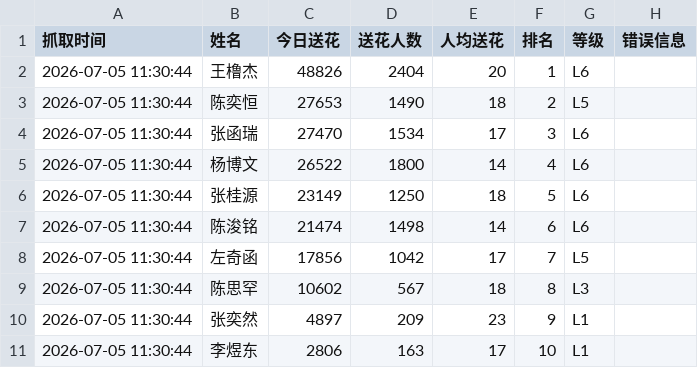
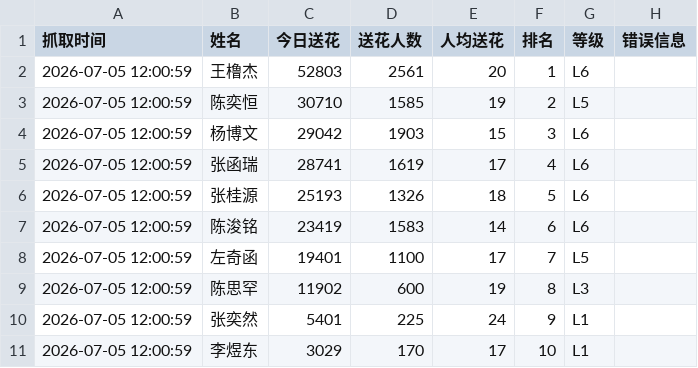
Before and after one commit to andreawaiwaihe-oss/xunyee, a CSV file: baidu_send_flower_data.csv, drawn as a sheet.

```diff
--- a/baidu_send_flower_data.csv
+++ b/baidu_send_flower_data.csv
@@ -1,11 +1,11 @@
 抓取时间,姓名,今日送花,送花人数,人均送花,排名,等级,错误信息
-2026-07-05 11:30:44,王橹杰,48826,2404,20,1,L6,
-2026-07-05 11:30:44,陈奕恒,27653,1490,18,2,L5,
-2026-07-05 11:30:44,张函瑞,27470,1534,17,3,L6,
-2026-07-05 11:30:44,杨博文,26522,1800,14,4,L6,
-2026-07-05 11:30:44,张桂源,23149,1250,18,5,L6,
-2026-07-05 11:30:44,陈浚铭,21474,1498,14,6,L6,
-2026-07-05 11:30:44,左奇函,17856,1042,17,7,L5,
-2026-07-05 11:30:44,陈思罕,10602,567,18,8,L3,
-2026-07-05 11:30:44,张奕然,4897,209,23,9,L1,
-2026-07-05 11:30:44,李煜东,2806,163,17,10,L1,
+2026-07-05 12:00:59,王橹杰,52803,2561,20,1,L6,
+2026-07-05 12:00:59,陈奕恒,30710,1585,19,2,L5,
+2026-07-05 12:00:59,杨博文,29042,1903,15,3,L6,
+2026-07-05 12:00:59,张函瑞,28741,1619,17,4,L6,
+2026-07-05 12:00:59,张桂源,25193,1326,18,5,L6,
+2026-07-05 12:00:59,陈浚铭,23419,1583,14,6,L6,
+2026-07-05 12:00:59,左奇函,19401,1100,17,7,L5,
+2026-07-05 12:00:59,陈思罕,11902,600,19,8,L3,
+2026-07-05 12:00:59,张奕然,5401,225,24,9,L1,
+2026-07-05 12:00:59,李煜东,3029,170,17,10,L1,
```
Also changed, not shown: baidu_send_flower_data_history.csv.
